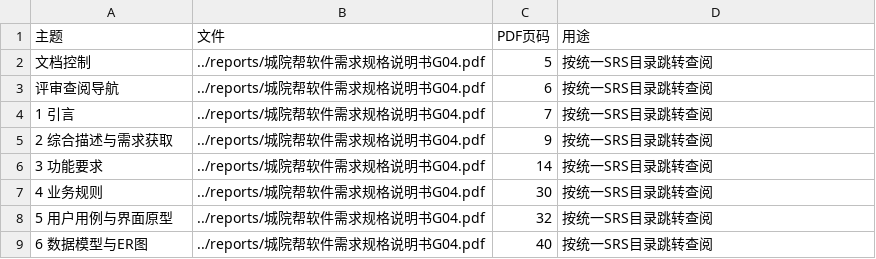
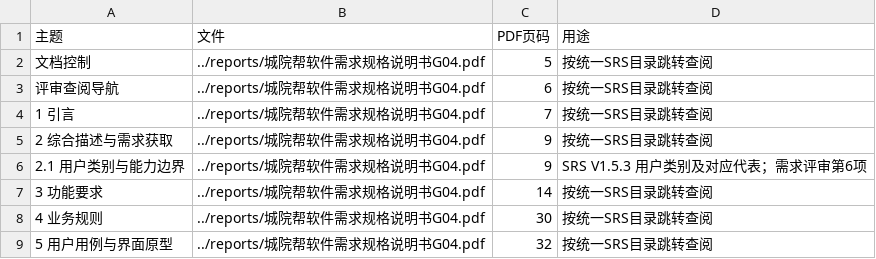
Before and after one commit to jason-bitc/HZCU-CampusHub, a CSV file: docs/project/presentations/现场PDF查阅导航G04.csv, drawn as a sheet; only a part is shown; the shorter side is filled out with more unchanged rows.

```diff
--- a/docs/project/presentations/现场PDF查阅导航G04.csv
+++ b/docs/project/presentations/现场PDF查阅导航G04.csv
@@ -5,2 +5,3 @@
 2 综合描述与需求获取,../reports/城院帮软件需求规格说明书G04.pdf,9,按统一SRS目录跳转查阅
+2.1 用户类别与能力边界,../reports/城院帮软件需求规格说明书G04.pdf,9,SRS V1.5.3 用户类别及对应代表；需求评审第6项
 3 功能要求,../reports/城院帮软件需求规格说明书G04.pdf,14,按统一SRS目录跳转查阅
```
Also changed, not shown: docs/project/MANIFEST.sha256.csv, 9 other files.
